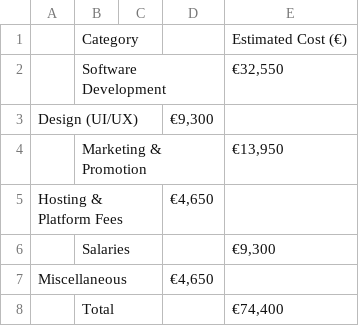
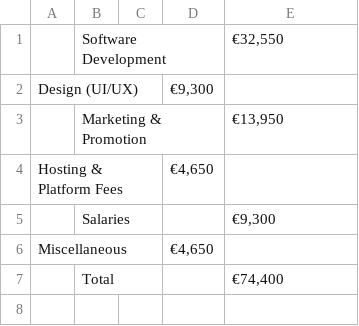
Before and after one commit to Thebroken1/Automated-PDF-Data-Extractor, a CSV file: table_1.csv, drawn as a sheet; the diff names each change by its address in the sheet, - before the commit and + after, or states it on an @@ line.

```diff
--- a/table_1.csv
+++ b/table_1.csv
-row 1:  | Category |  |  | Estimated Cost (€)
```
Also changed, not shown: 1 other file.
